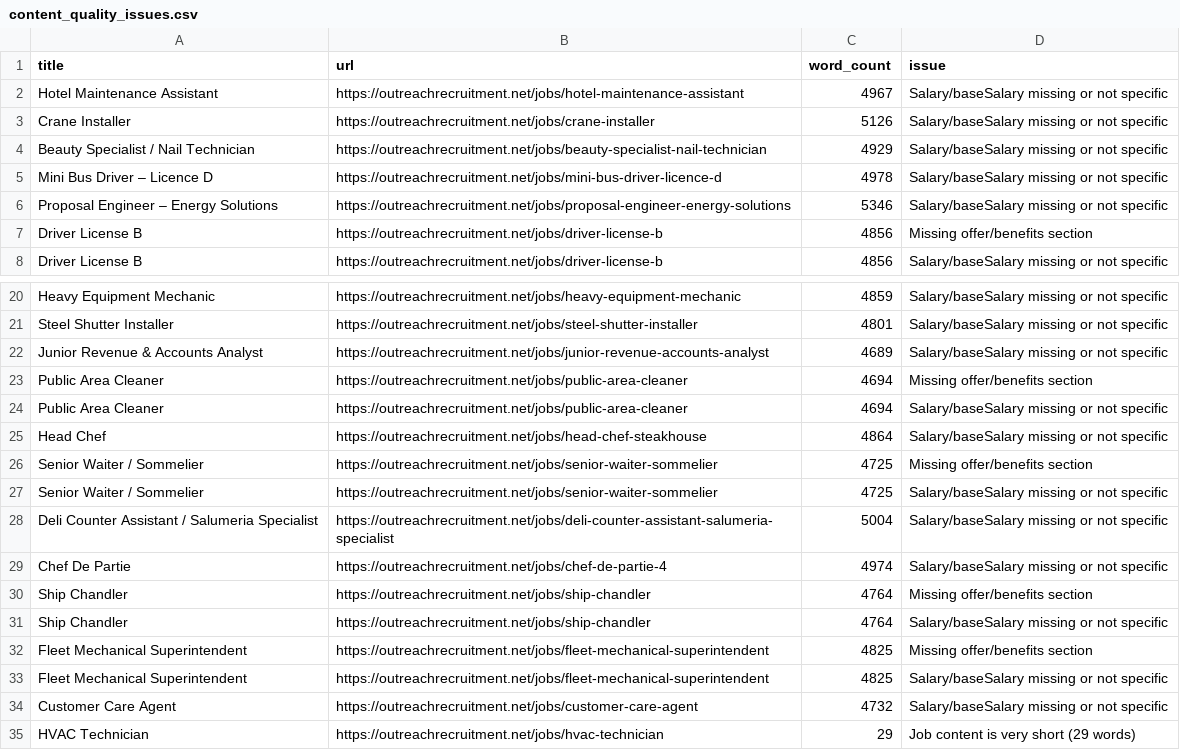
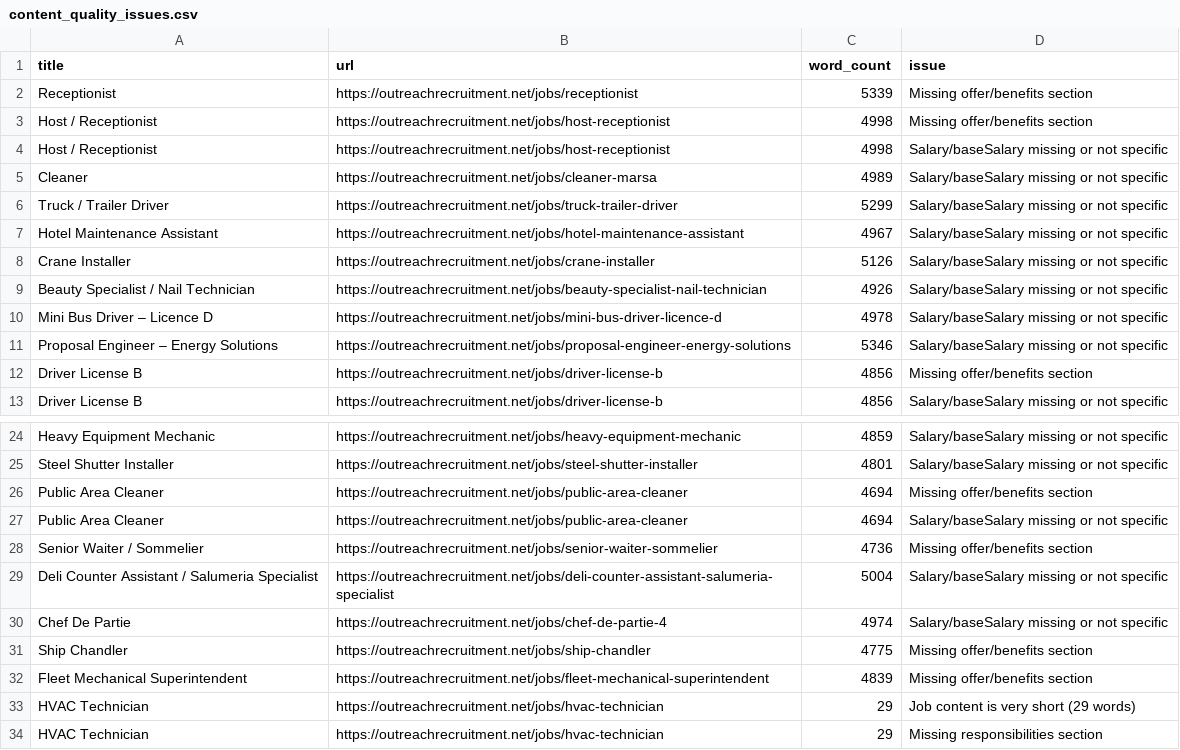
Before and after one commit to sofyanebarakat-beep/OutreachRecruitment-Jobs-in-Malta, a CSV file: reports/content_quality_issues.csv, drawn as a sheet; only a part is shown, gaps mark what is left out; the shorter side is filled out with more unchanged rows; the diff covers the shown part only.

```diff
--- a/reports/content_quality_issues.csv
+++ b/reports/content_quality_issues.csv
@@ -1,5 +1,10 @@
 title,url,word_count,issue
+Receptionist,https://outreachrecruitment.net/jobs/receptionist,5339,Missing offer/benefits section
+Host / Receptionist,https://outreachrecruitment.net/jobs/host-receptionist,4998,Missing offer/benefits section
+Host / Receptionist,https://outreachrecruitment.net/jobs/host-receptionist,4998,Salary/baseSalary missing or not specific
+Cleaner,https://outreachrecruitment.net/jobs/cleaner-marsa,4989,Salary/baseSalary missing or not specific
+Truck / Trailer Driver,https://outreachrecruitment.net/jobs/truck-trailer-driver,5299,Salary/baseSalary missing or not specific
 Hotel Maintenance Assistant,https://outreachrecruitment.net/jobs/hotel-maintenance-assistant,4967,Salary/baseSalary missing or not specific
 Crane Installer,https://outreachrecruitment.net/jobs/crane-installer,5126,Salary/baseSalary missing or not specific
-Beauty Specialist / Nail Technician,https://outreachrecruitment.net/jobs/beauty-specialist-nail-technician,4929,Salary/baseSalary missing or not specific
+Beauty Specialist / Nail Technician,https://outreachrecruitment.net/jobs/beauty-specialist-nail-technician,4926,Salary/baseSalary missing or not specific
 Mini Bus Driver – Licence D,https://outreachrecruitment.net/jobs/mini-bus-driver-licence-d,4978,Salary/baseSalary missing or not specific
@@ -21,15 +25,9 @@ Heavy Equipment Mechanic,https://outreachrecruitment.net/jobs/heavy-equipment-me
 Steel Shutter Installer,https://outreachrecruitment.net/jobs/steel-shutter-installer,4801,Salary/baseSalary missing or not specific
-Junior Revenue & Accounts Analyst,https://outreachrecruitment.net/jobs/junior-revenue-accounts-analyst,4689,Salary/baseSalary missing or not specific
 Public Area Cleaner,https://outreachrecruitment.net/jobs/public-area-cleaner,4694,Missing offer/benefits section
 Public Area Cleaner,https://outreachrecruitment.net/jobs/public-area-cleaner,4694,Salary/baseSalary missing or not specific
-Head Chef,https://outreachrecruitment.net/jobs/head-chef-steakhouse,4864,Salary/baseSalary missing or not specific
-Senior Waiter / Sommelier,https://outreachrecruitment.net/jobs/senior-waiter-sommelier,4725,Missing offer/benefits section
-Senior Waiter / Sommelier,https://outreachrecruitment.net/jobs/senior-waiter-sommelier,4725,Salary/baseSalary missing or not specific
+Senior Waiter / Sommelier,https://outreachrecruitment.net/jobs/senior-waiter-sommelier,4736,Missing offer/benefits section
 Deli Counter Assistant / Salumeria Specialist,https://outreachrecruitment.net/jobs/deli-counter-assistant-salumeria-specialist,5004,Salary/baseSalary missing or not specific
 Chef De Partie,https://outreachrecruitment.net/jobs/chef-de-partie-4,4974,Salary/baseSalary missing or not specific
-Ship Chandler,https://outreachrecruitment.net/jobs/ship-chandler,4764,Missing offer/benefits section
-Ship Chandler,https://outreachrecruitment.net/jobs/ship-chandler,4764,Salary/baseSalary missing or not specific
-Fleet Mechanical Superintendent,https://outreachrecruitment.net/jobs/fleet-mechanical-superintendent,4825,Missing offer/benefits section
-Fleet Mechanical Superintendent,https://outreachrecruitment.net/jobs/fleet-mechanical-superintendent,4825,Salary/baseSalary missing or not specific
-Customer Care Agent,https://outreachrecruitment.net/jobs/customer-care-agent,4732,Salary/baseSalary missing or not specific
+Ship Chandler,https://outreachrecruitment.net/jobs/ship-chandler,4775,Missing offer/benefits section
+Fleet Mechanical Superintendent,https://outreachrecruitment.net/jobs/fleet-mechanical-superintendent,4839,Missing offer/benefits section
 HVAC Technician,https://outreachrecruitment.net/jobs/hvac-technician,29,Job content is very short (29 words)
```
Also changed, not shown: 1 added row and 2 removed rows elsewhere in this file, reports/duplicates.csv, reports/google_indexing_history.csv, 27 other files.
